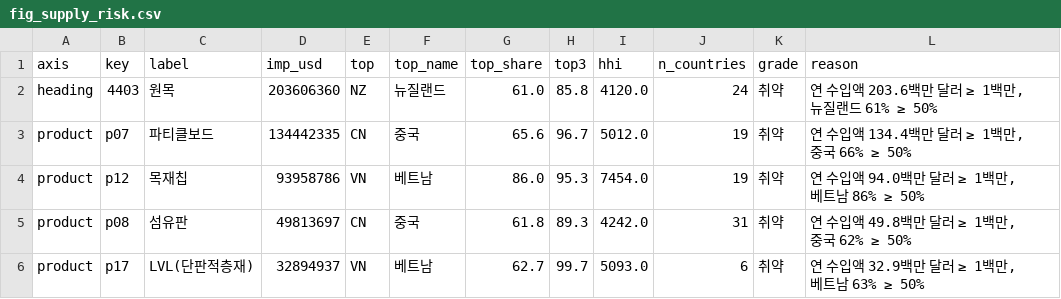
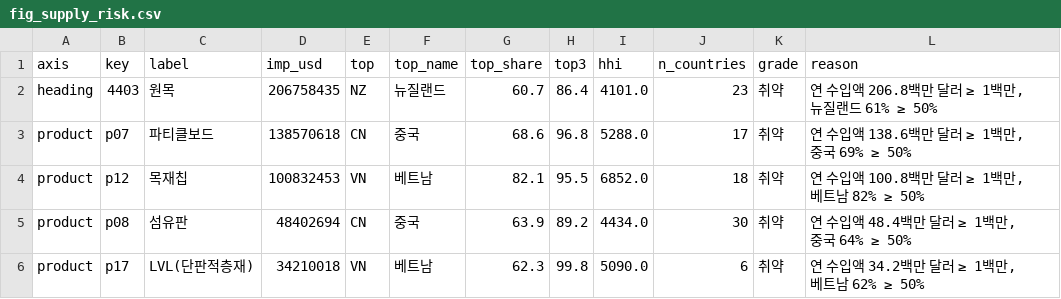
Before and after one commit to Taekyong-jeong/wood-trade-dashboard, a CSV file: docs/data/fig_supply_risk.csv, drawn as a sheet; only a part is shown; the diff covers the shown part only.

```diff
--- a/docs/data/fig_supply_risk.csv
+++ b/docs/data/fig_supply_risk.csv
@@ -1,6 +1,6 @@
 axis,key,label,imp_usd,top,top_name,top_share,top3,hhi,n_countries,grade,reason
-heading,4403,원목,203606360,NZ,뉴질랜드,61.0,85.8,4120.0,24,취약,"연 수입액 203.6백만 달러 ≥ 1백만, 뉴질랜드 61% ≥ 50%"
-product,p07,파티클보드,134442335,CN,중국,65.6,96.7,5012.0,19,취약,"연 수입액 134.4백만 달러 ≥ 1백만, 중국 66% ≥ 50%"
-product,p12,목재칩,93958786,VN,베트남,86.0,95.3,7454.0,19,취약,"연 수입액 94.0백만 달러 ≥ 1백만, 베트남 86% ≥ 50%"
-product,p08,섬유판,49813697,CN,중국,61.8,89.3,4242.0,31,취약,"연 수입액 49.8백만 달러 ≥ 1백만, 중국 62% ≥ 50%"
-product,p17,LVL(단판적층재),32894937,VN,베트남,62.7,99.7,5093.0,6,취약,"연 수입액 32.9백만 달러 ≥ 1백만, 베트남 63% ≥ 50%"
+heading,4403,원목,206758435,NZ,뉴질랜드,60.7,86.4,4101.0,23,취약,"연 수입액 206.8백만 달러 ≥ 1백만, 뉴질랜드 61% ≥ 50%"
+product,p07,파티클보드,138570618,CN,중국,68.6,96.8,5288.0,17,취약,"연 수입액 138.6백만 달러 ≥ 1백만, 중국 69% ≥ 50%"
+product,p12,목재칩,100832453,VN,베트남,82.1,95.5,6852.0,18,취약,"연 수입액 100.8백만 달러 ≥ 1백만, 베트남 82% ≥ 50%"
+product,p08,섬유판,48402694,CN,중국,63.9,89.2,4434.0,30,취약,"연 수입액 48.4백만 달러 ≥ 1백만, 중국 64% ≥ 50%"
+product,p17,LVL(단판적층재),34210018,VN,베트남,62.3,99.8,5090.0,6,취약,"연 수입액 34.2백만 달러 ≥ 1백만, 베트남 62% ≥ 50%"
```
Also changed, not shown: 56 edited cells elsewhere in this file, docs/data/fig_decomposition.csv, docs/data/fig_domestic_supply.csv, 19 other files.
